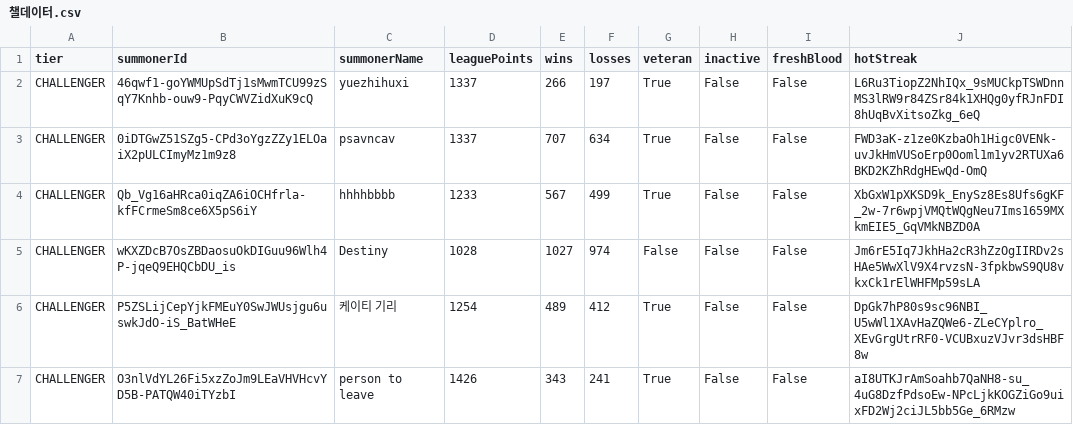
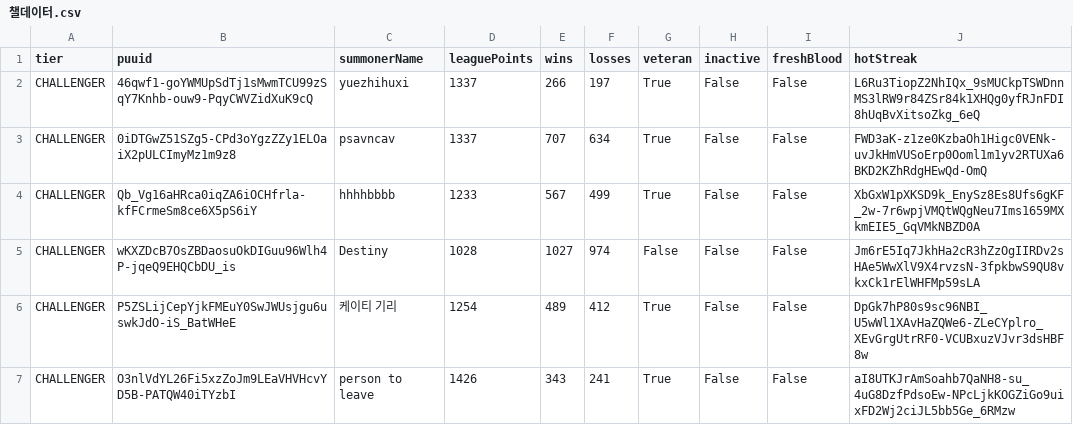
Before and after one commit to team-spoon/LOL-Influence-by-line, a CSV file: 챌데이터.csv, drawn as a sheet; only a part is shown.

```diff
--- a/챌데이터.csv
+++ b/챌데이터.csv
@@ -1,2 +1,2 @@
-tier,summonerId,summonerName,leaguePoints,wins,losses,veteran,inactive,freshBlood,hotStreak
+tier,puuid,summonerName,leaguePoints,wins,losses,veteran,inactive,freshBlood,hotStreak
 CHALLENGER,46qwf1-goYWMUpSdTj1sMwmTCU99zSqY7Knhb-ouw9-PqyCWVZidXuK9cQ,yuezhihuxi,1337,266,197,True,False,False,L6Ru3TiopZ2NhIQx_9sMUCkpTSWDnnMS3lRW9r84ZSr84k1XHQg0yfRJnFDI8hUqBvXitsoZkg_6eQ
```
Also changed, not shown: 1 other file.
